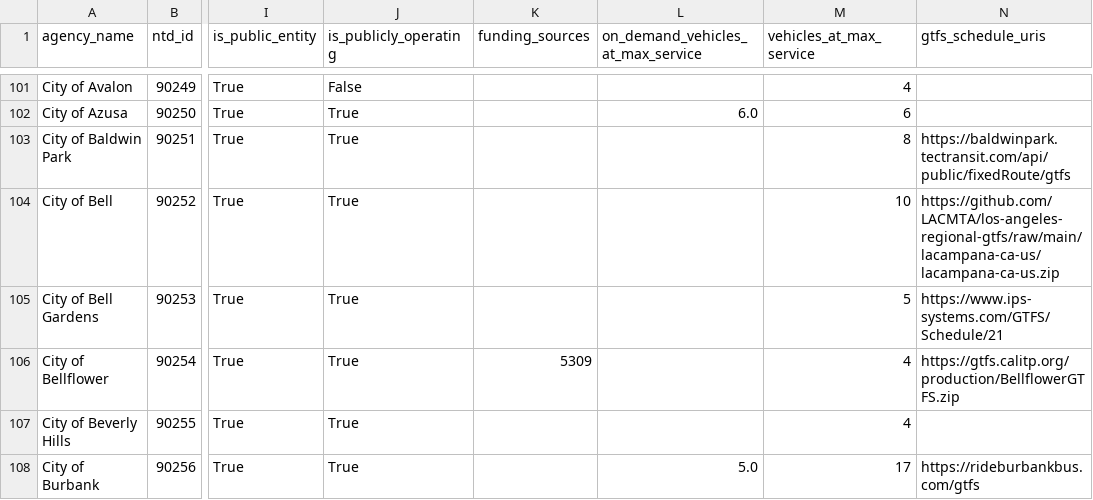
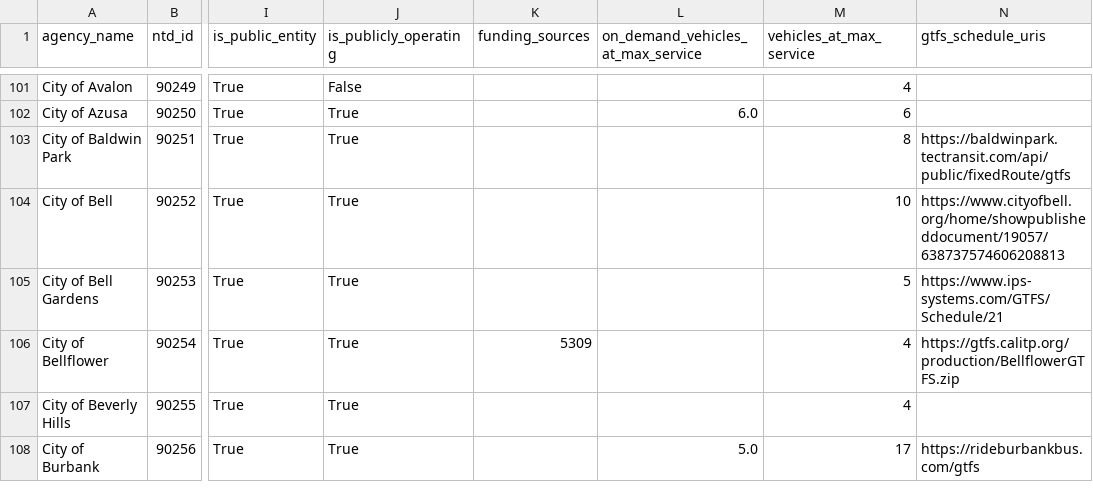
Before and after one commit to cal-itp/mobility-marketplace, a CSV file: src/metadata/providers/providers.csv, drawn as a sheet; only a part is shown, gaps mark what is left out; the diff names each change by its address in the sheet, - before the commit and + after, or states it on an @@ line.

```diff
--- a/src/metadata/providers/providers.csv
+++ b/src/metadata/providers/providers.csv
-N104 (gtfs_schedule_uris): https://github.com/LACMTA/los-angeles-regional-gtfs/raw/main/lacampana-ca-us/lacampana-ca-us.zip
+N104 (gtfs_schedule_uris): https://www.cityofbell.org/home/showpublisheddocument/19057/638737574606208813
```
